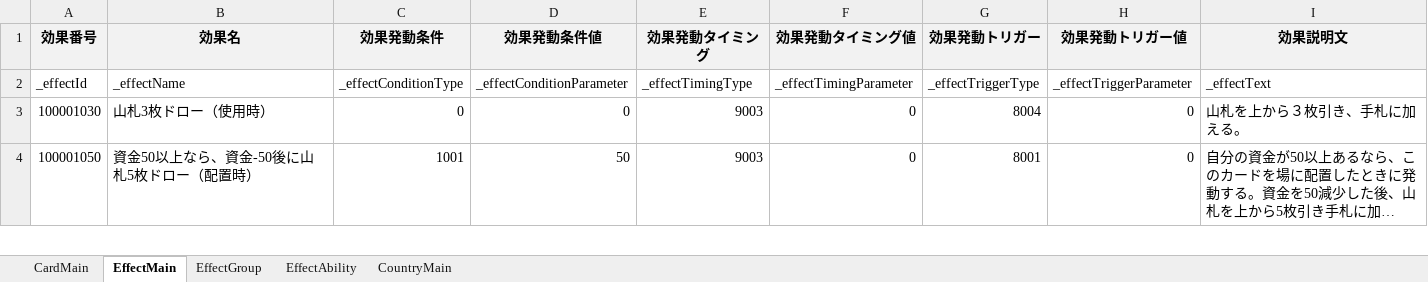
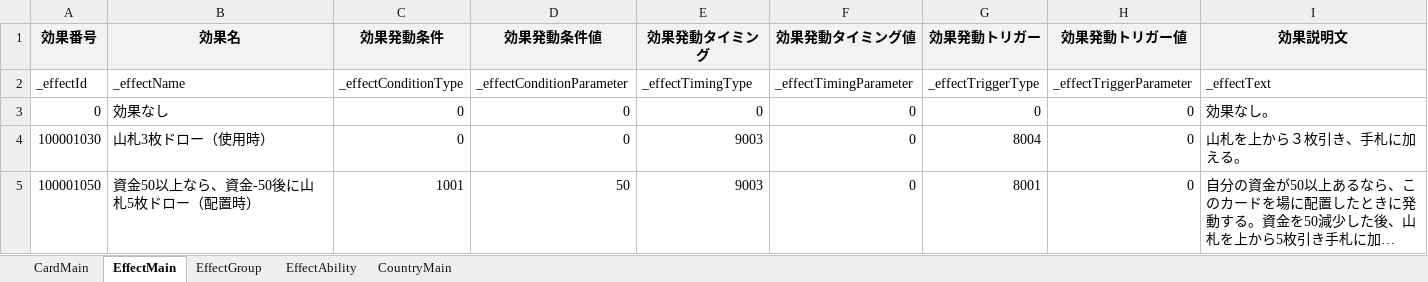
Before and after one commit to tetuzin/StrategyTCG, an Excel workbook: StrategyTCG/Assets/Resources/MasterData/excel/Card.xlsx, sheet EffectMain, drawn as a sheet; only a part is shown; long unchanged cells end in …; values as stored, in another font and other column widths than the file's, no borders; the diff names each change by its address in the sheet, - before the commit and + after, or states it on an @@ line.

```diff
--- a/StrategyTCG/Assets/Resources/MasterData/excel/Card.xlsx (sheet EffectMain)
+++ b/StrategyTCG/Assets/Resources/MasterData/excel/Card.xlsx (sheet EffectMain)
+row 3: 0 | 効果なし | 0 | 0 | 0 | 0 | 0 | 0 | 効果なし。
```
Also changed, not shown: sheet EffectAbility, sheet EffectGroup, sheet CountryMain, 9 other files.
